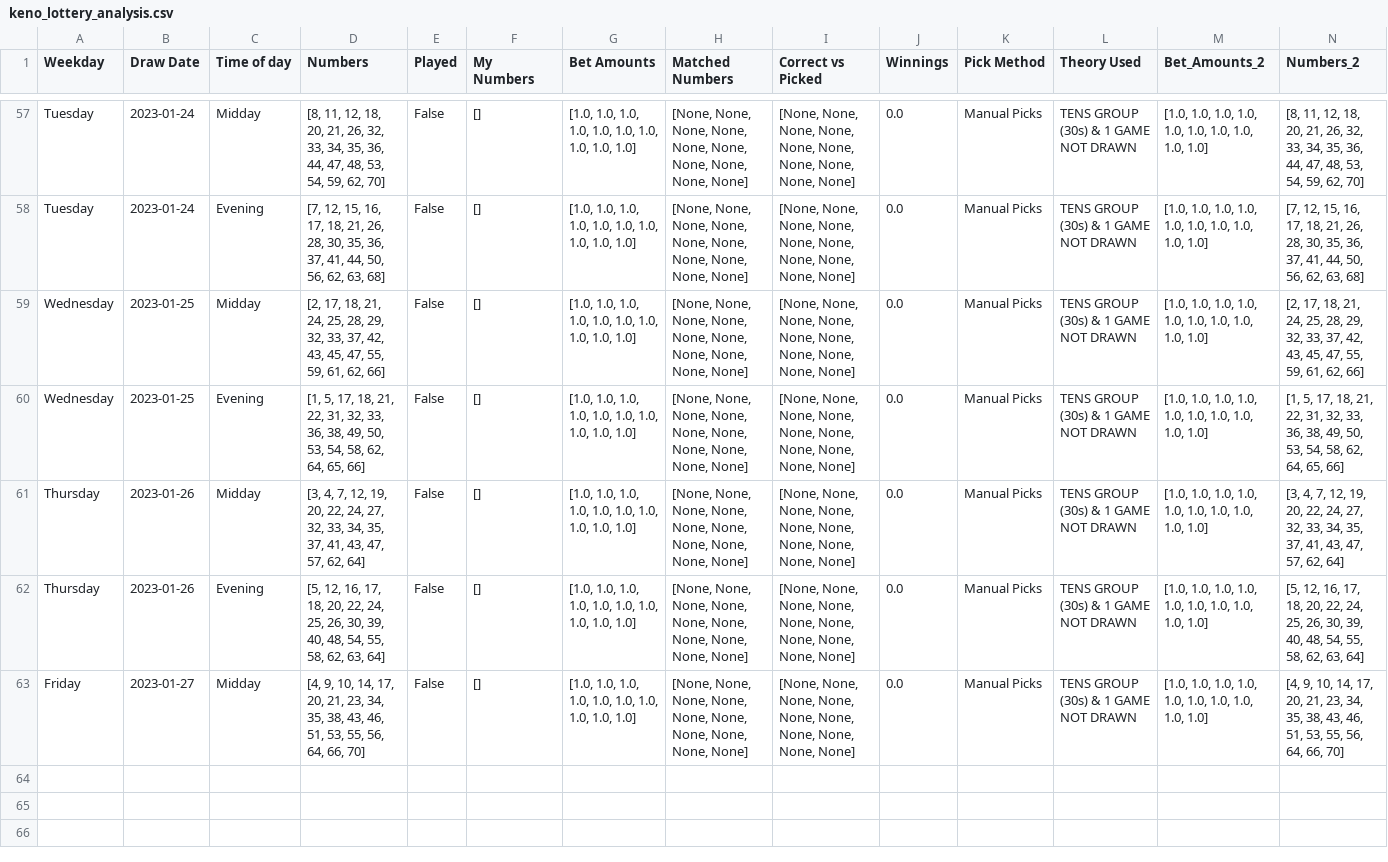
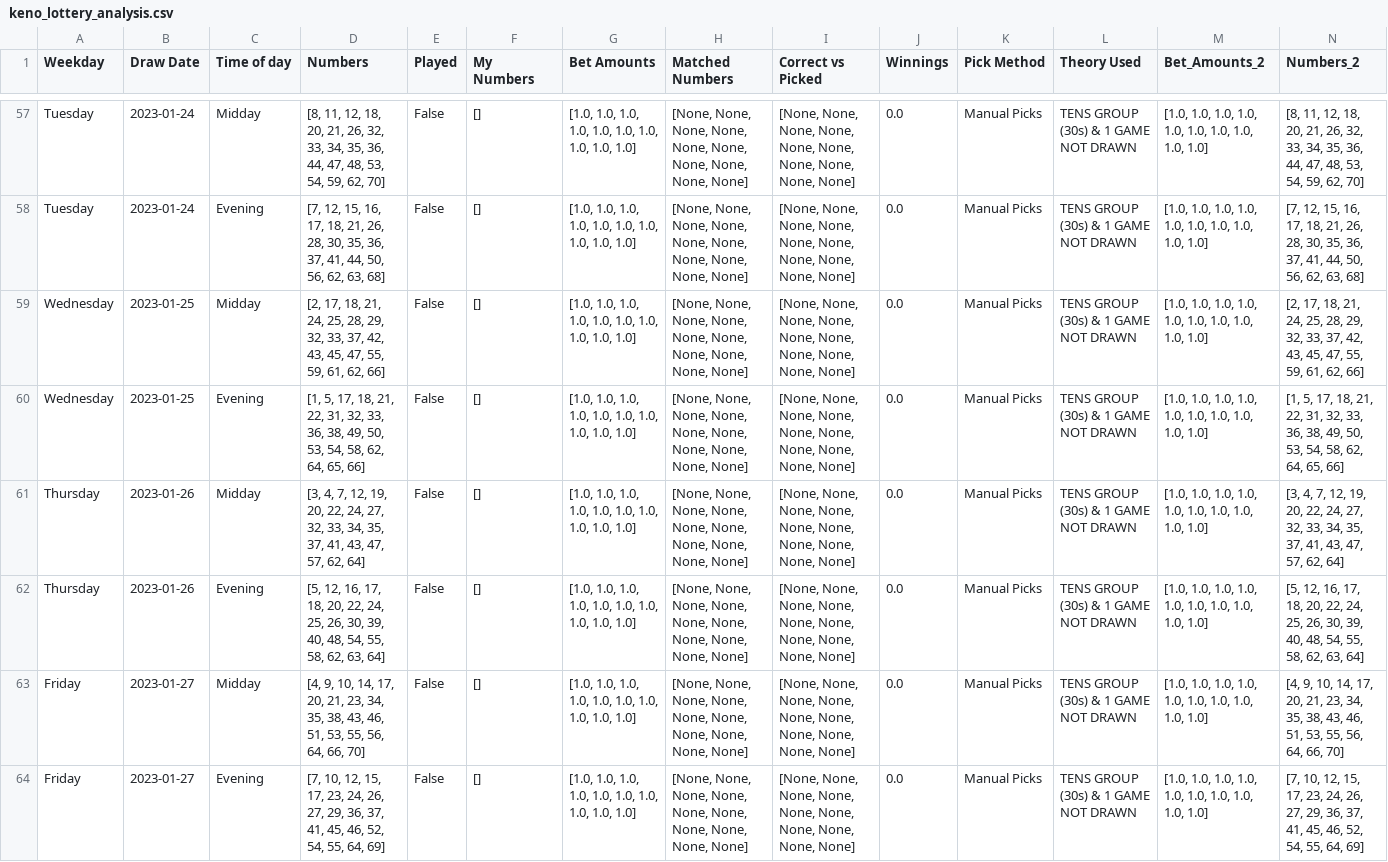
Before and after one commit to Peterstangolis/lottery_tracking_dashboard, a CSV file: data/keno_lottery_analysis.csv, drawn as a sheet; only a part is shown, gaps mark what is left out; rows hold the shown columns only; the diff names each change by its address in the sheet, - before the commit and + after, or states it on an @@ line.

```diff
--- a/data/keno_lottery_analysis.csv
+++ b/data/keno_lottery_analysis.csv
+row 64: Friday | 2023-01-27 | Evening | [7, 10, 12, 15, 17, 23, 24, 26, 27, 29, 36, 37, 41, 45, 46, 52, 54, 55, 64, 69] | False | [] | [1.0, 1.0, 1.0, 1.0, 1.0, 1.0, 1.0, 1.0, 1.0, 1.0] | [None, None, None, None, None, None, None, None, None, None] | [None, None, None, None, None, None, None, None, None, None] | 0.0 | Manual Picks | TENS GROUP (30s) & 1 GAME NOT DRAWN | [1.0, 1.0, 1.0, 1.0, 1.0, 1.0, 1.0, 1.0, 1.0, 1.0] | [7, 10, 12, 15, 17, 23, 24, 26, 27, 29, 36, 37, 41, 45, 46, 52, 54, 55, 64, 69]
```
Also changed, not shown: data/keno_lottery_stats.csv, data/lottery_num_tracking.csv, 1 other file.
